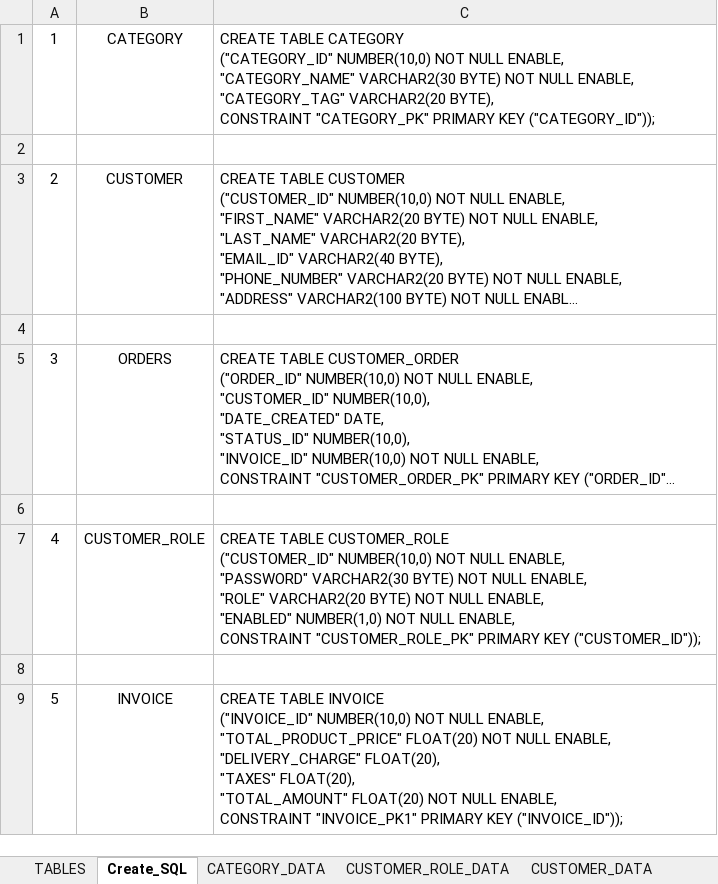
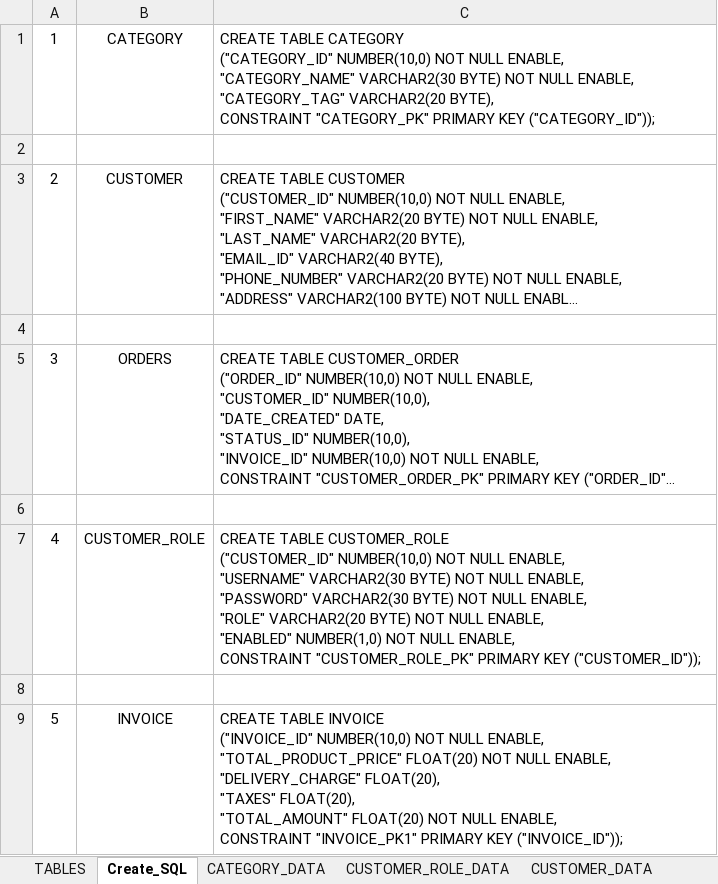
Before and after one commit to ggarg0/ABC, an Excel workbook: Database_tables.xlsx, sheet Create_SQL, drawn as a sheet; only a part is shown; long unchanged cells end in …; values as stored, in another font and other column widths than the file's, no borders; ↵ is a line break in a cell; the diff names each change by its address in the sheet, - before the commit and + after, or states it on an @@ line.

Commit message:
cmmit
cmmit

```diff
--- a/Database_tables.xlsx (sheet Create_SQL)
+++ b/Database_tables.xlsx (sheet Create_SQL)
-C7: …NULL ENABLE, ↵ "PASSWORD" VARCHAR2(30…
+C7: …NULL ENABLE, ↵ "USERNAME" VARCHAR2(30 BYTE) NOT NULL ENABLE, ↵ "PASSWORD" VARCHAR2(30…
```
